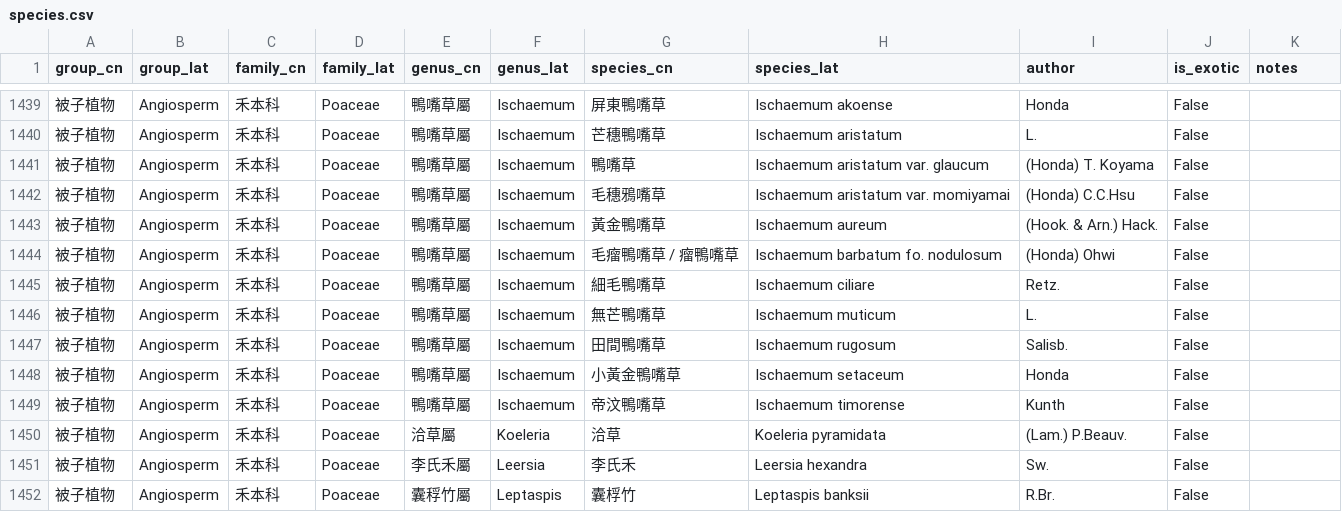
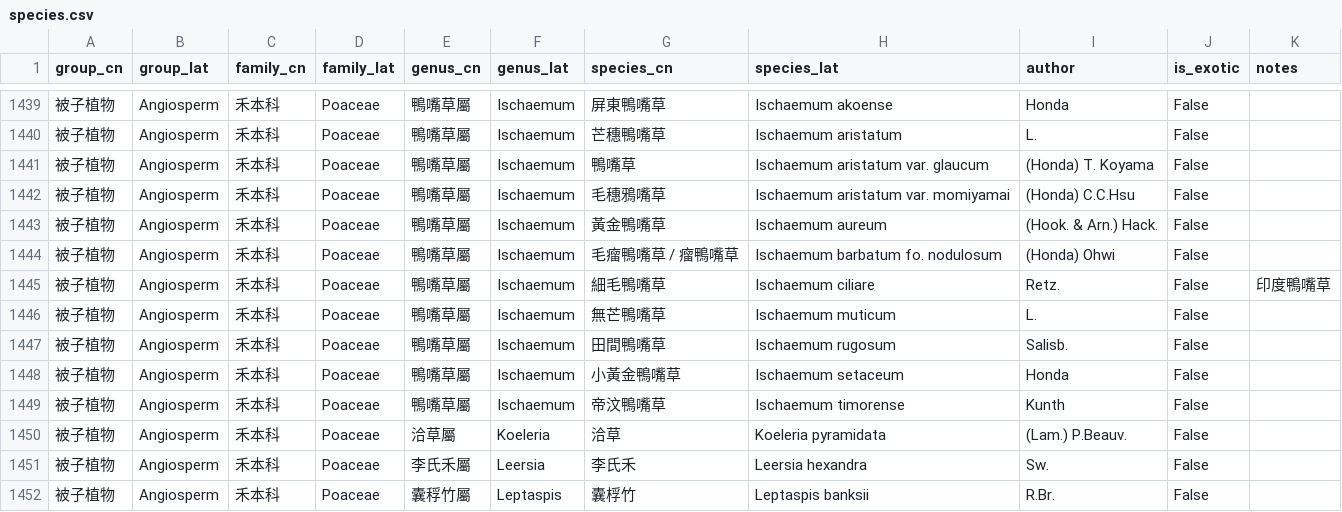
Before and after one commit to Bahamutzerox/taiwan-seed-plants, a CSV file: data/species.csv, drawn as a sheet; only a part is shown, gaps mark what is left out.

```diff
--- a/data/species.csv
+++ b/data/species.csv
@@ -1444,3 +1444,3 @@ group_cn,group_lat,family_cn,family_lat,genus_cn,genus_lat,species_cn,species_la
 被子植物,Angiosperm,禾本科,Poaceae,鴨嘴草屬,Ischaemum,毛瘤鴨嘴草 / 瘤鴨嘴草,Ischaemum barbatum fo. nodulosum,(Honda) Ohwi,False,
-被子植物,Angiosperm,禾本科,Poaceae,鴨嘴草屬,Ischaemum,細毛鴨嘴草,Ischaemum ciliare,Retz.,False,
+被子植物,Angiosperm,禾本科,Poaceae,鴨嘴草屬,Ischaemum,細毛鴨嘴草,Ischaemum ciliare,Retz.,False,印度鴨嘴草
 被子植物,Angiosperm,禾本科,Poaceae,鴨嘴草屬,Ischaemum,無芒鴨嘴草,Ischaemum muticum,L.,False,
```
